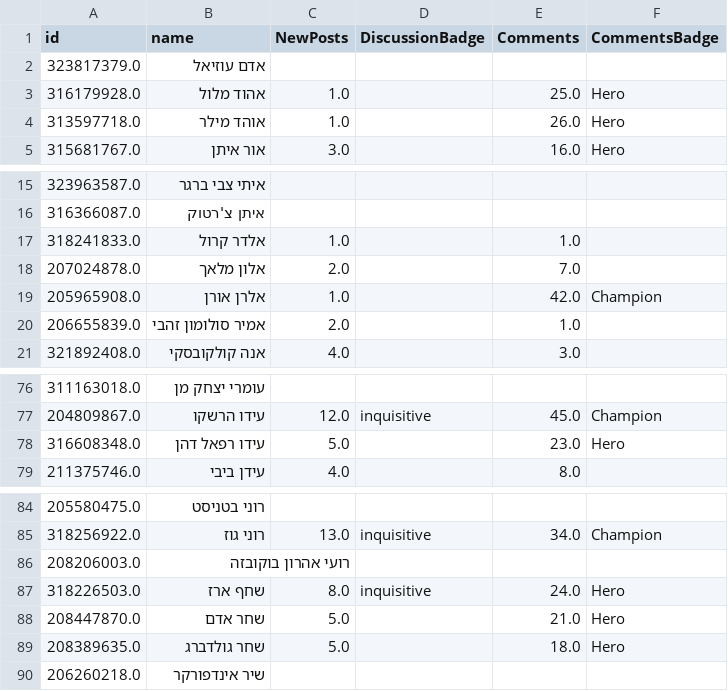
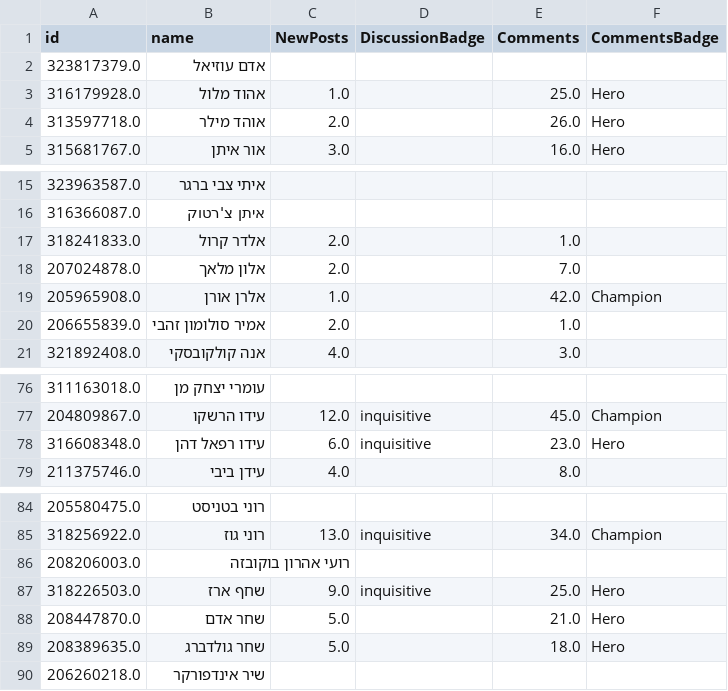
Before and after one commit to AmirBialer/Badges, a CSV file: data/ChosenStudentsStatusNEW.csv, drawn as a sheet; only a part is shown, gaps mark what is left out.

```diff
--- a/data/ChosenStudentsStatusNEW.csv
+++ b/data/ChosenStudentsStatusNEW.csv
@@ -3,3 +3,3 @@
 316179928.0,אהוד מלול,1.0,,25.0,Hero
-313597718.0,אוהד מילר,1.0,,26.0,Hero
+313597718.0,אוהד מילר,2.0,,26.0,Hero
 315681767.0,אור איתן,3.0,,16.0,Hero
@@ -16,3 +16,3 @@
 316366087.0,איתן צ'רטוק,,,,
-318241833.0,אלדר קרול,1.0,,1.0,
+318241833.0,אלדר קרול,2.0,,1.0,
 207024878.0,אלון מלאך,2.0,,7.0,
@@ -77,3 +77,3 @@
 204809867.0,עידו הרשקו,12.0,inquisitive,45.0,Champion
-316608348.0,עידו רפאל דהן,5.0,,23.0,Hero
+316608348.0,עידו רפאל דהן,6.0,inquisitive,23.0,Hero
 211375746.0,עידן ביבי,4.0,,8.0,
@@ -86,3 +86,3 @@
 208206003.0,רועי אהרון בוקובזה,,,,
-318226503.0,שחף ארז,8.0,inquisitive,24.0,Hero
+318226503.0,שחף ארז,9.0,inquisitive,25.0,Hero
 208447870.0,שחר אדם,5.0,,21.0,Hero
```
Also changed, not shown: data/ControlStatistics.csv, data/ViewsOfBadgeGroupNEW.csv, 22 other files.
